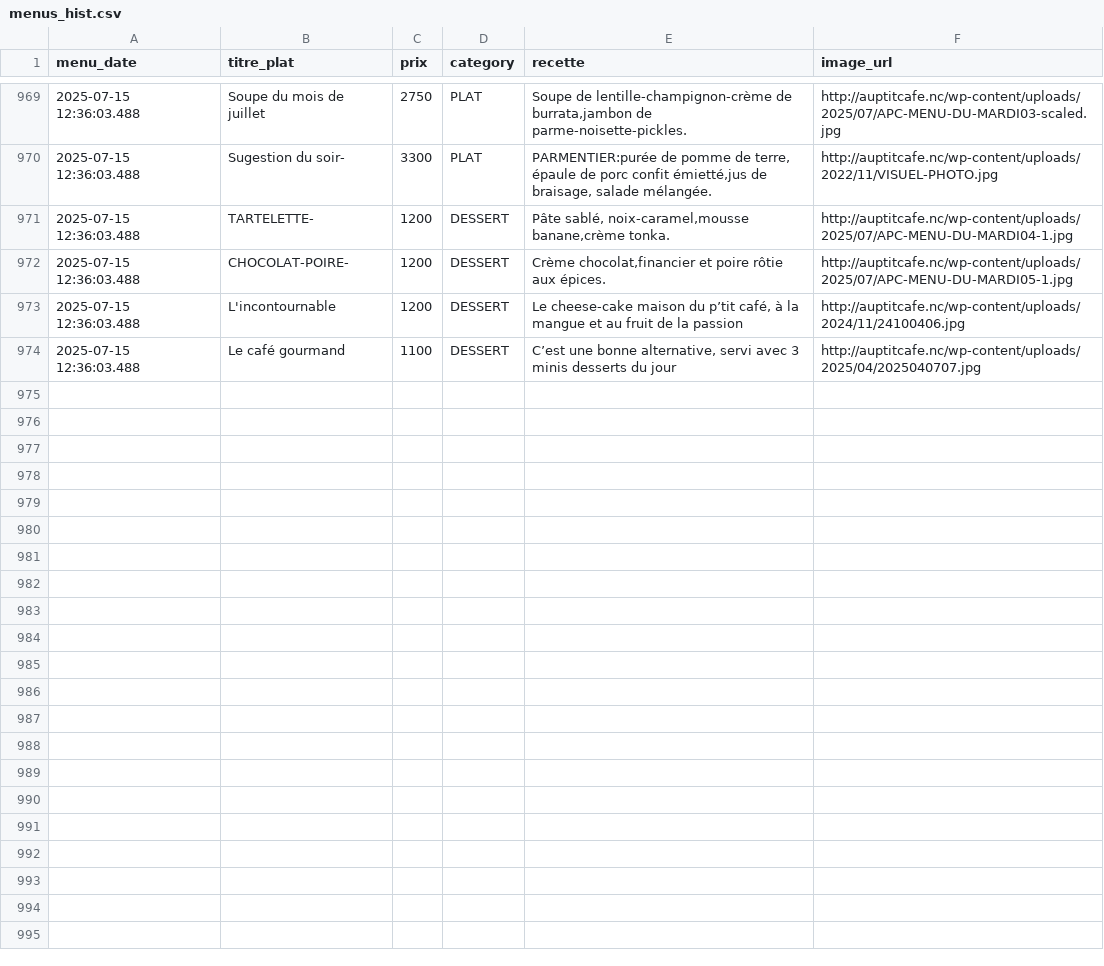
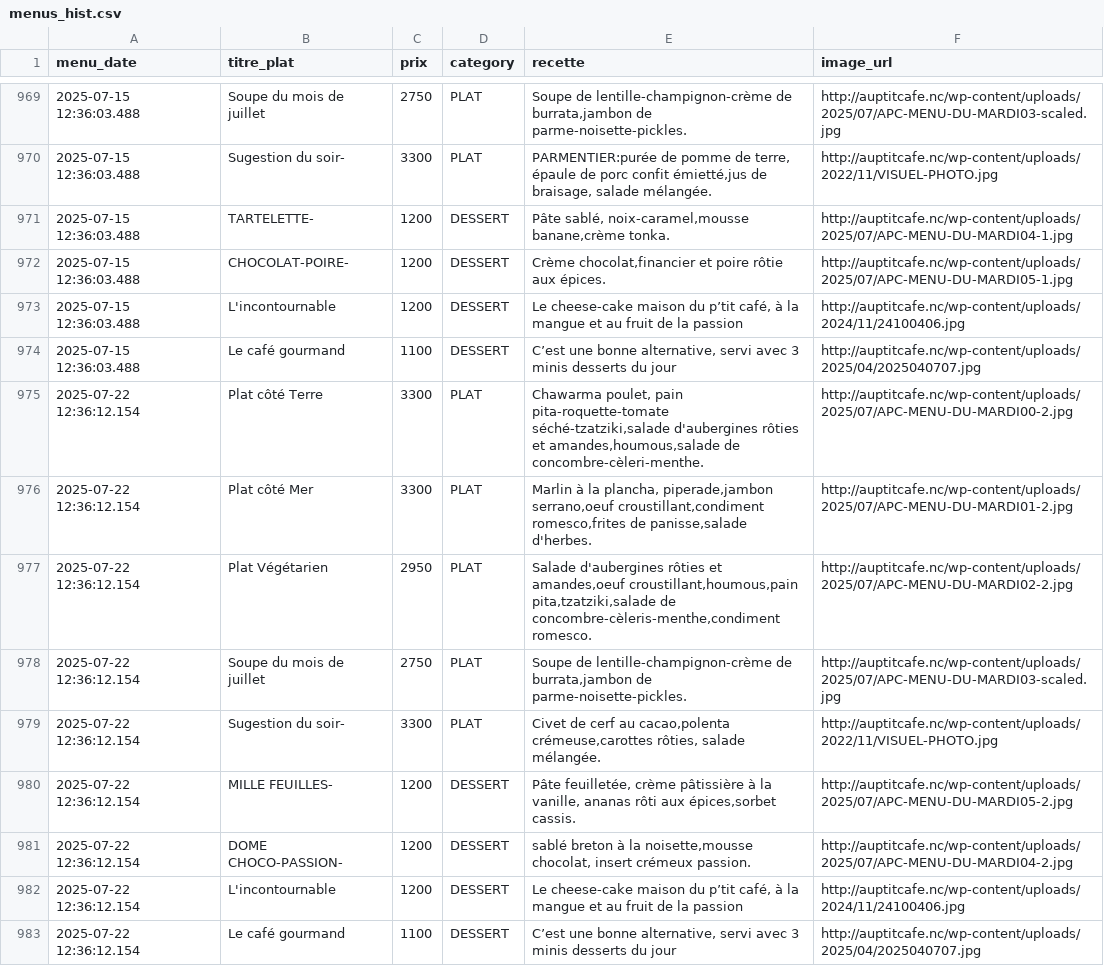
Before and after one commit to adriens/auptitcafe-data, a CSV file: data/menus_hist.csv, drawn as a sheet; only a part is shown, gaps mark what is left out; the diff names each change by its address in the sheet, - before the commit and + after, or states it on an @@ line.

Commit message:
🔁 Daily snapshot des menus 📜, cf #1

```diff
--- a/data/menus_hist.csv
+++ b/data/menus_hist.csv
+row 975: 2025-07-22 12:36:12.154 | Plat côté Terre | 3300 | PLAT | Chawarma poulet, pain pita-roquette-tomate séché-tzatziki,salade d'aubergines rôties et amandes,houmous,salade de concombre-cèleri-menthe. | http://auptitcafe.nc/wp-content/uploads/2025/07/APC-MENU-DU-MARDI00-2.jpg
+row 976: 2025-07-22 12:36:12.154 | Plat côté Mer | 3300 | PLAT | Marlin à la plancha, piperade,jambon serrano,oeuf croustillant,condiment romesco,frites de panisse,salade d'herbes. | http://auptitcafe.nc/wp-content/uploads/2025/07/APC-MENU-DU-MARDI01-2.jpg
+row 977: 2025-07-22 12:36:12.154 | Plat Végétarien | 2950 | PLAT | Salade d'aubergines rôties et amandes,oeuf croustillant,houmous,pain pita,tzatziki,salade de concombre-cèleris-menthe,condiment romesco. | http://auptitcafe.nc/wp-content/uploads/2025/07/APC-MENU-DU-MARDI02-2.jpg
+row 978: 2025-07-22 12:36:12.154 | Soupe du mois de juillet | 2750 | PLAT | Soupe de lentille-champignon-crème de burrata,jambon de parme-noisette-pickles. | http://auptitcafe.nc/wp-content/uploads/2025/07/APC-MENU-DU-MARDI03-scaled.jpg
+row 979: 2025-07-22 12:36:12.154 | Sugestion du soir- | 3300 | PLAT | Civet de cerf au cacao,polenta crémeuse,carottes rôties, salade mélangée. | http://auptitcafe.nc/wp-content/uploads/2022/11/VISUEL-PHOTO.jpg
+row 980: 2025-07-22 12:36:12.154 | MILLE FEUILLES- | 1200 | DESSERT | Pâte feuilletée, crème pâtissière à la vanille, ananas rôti aux épices,sorbet cassis. | http://auptitcafe.nc/wp-content/uploads/2025/07/APC-MENU-DU-MARDI05-2.jpg
+row 981: 2025-07-22 12:36:12.154 | DOME CHOCO-PASSION- | 1200 | DESSERT | sablé breton à la noisette,mousse chocolat, insert crémeux passion. | http://auptitcafe.nc/wp-content/uploads/2025/07/APC-MENU-DU-MARDI04-2.jpg
+row 982: 2025-07-22 12:36:12.154 | L'incontournable | 1200 | DESSERT | Le cheese-cake maison du p’tit café, à la mangue et au fruit de la passion | http://auptitcafe.nc/wp-content/uploads/2024/11/24100406.jpg
+row 983: 2025-07-22 12:36:12.154 | Le café gourmand | 1100 | DESSERT | C’est une bonne alternative, servi avec 3 minis desserts du jour | http://auptitcafe.nc/wp-content/uploads/2025/04/2025040707.jpg
```
Also changed, not shown: data/current_menus.csv, data/current_menus_headers.csv.
